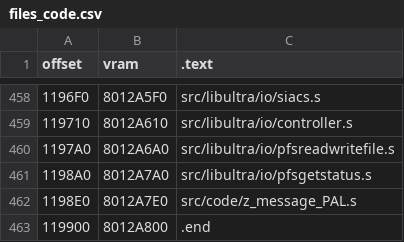
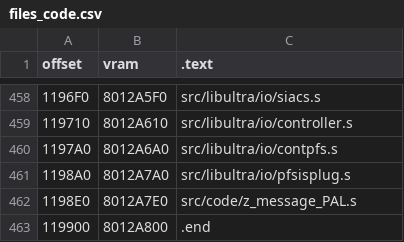
Before and after one commit to Dragorn421/oot, a CSV file: tools/disasm/gc-eu-mq/files_code.csv, drawn as a sheet; only a part is shown, gaps mark what is left out; the diff names each change by its address in the sheet, - before the commit and + after, or states it on an @@ line.

Commit message:
Move __osPfsInodeCache and __osPfsPifRam (#1654)
* Move __osPfsInodeCache to pfsgetstatus.c

* Move __osPfsInodeCache to contfps.c and __osPfsPifRam to pfsisplug.c

```diff
--- a/tools/disasm/gc-eu-mq/files_code.csv
+++ b/tools/disasm/gc-eu-mq/files_code.csv
-C460 (.text): src/libultra/io/pfsreadwritefile.s
+C460 (.text): src/libultra/io/contpfs.s
-C461 (.text): src/libultra/io/pfsgetstatus.s
+C461 (.text): src/libultra/io/pfsisplug.s
```
Also changed, not shown: 4 other files.
